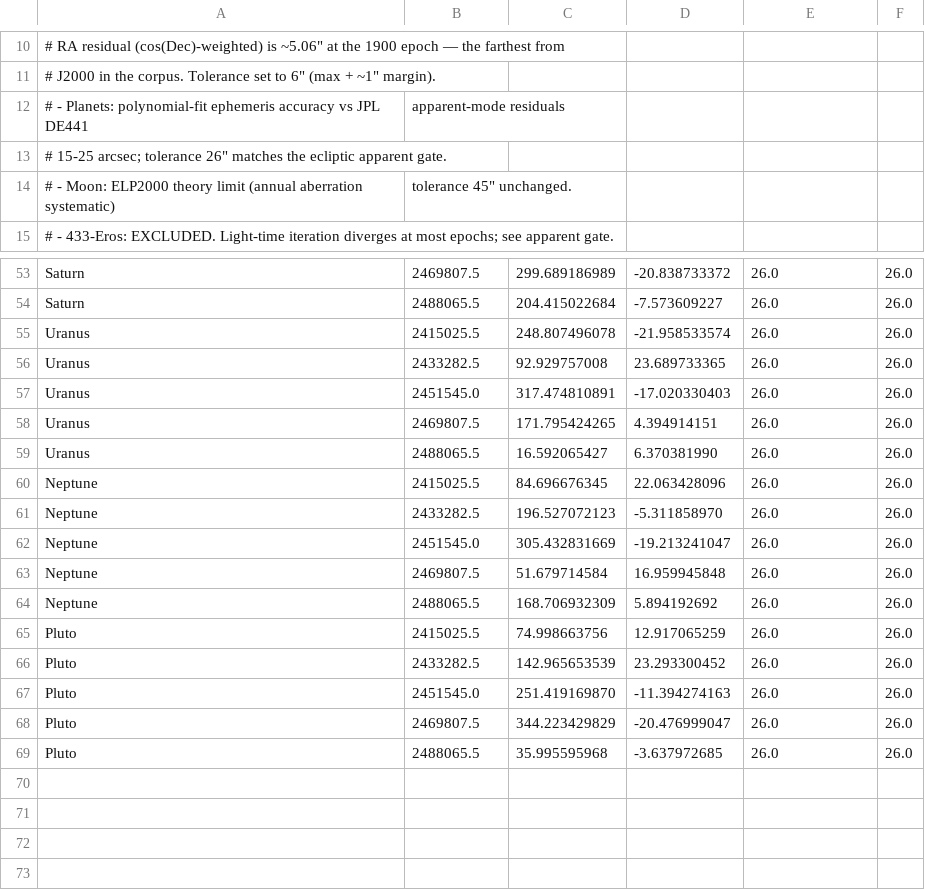
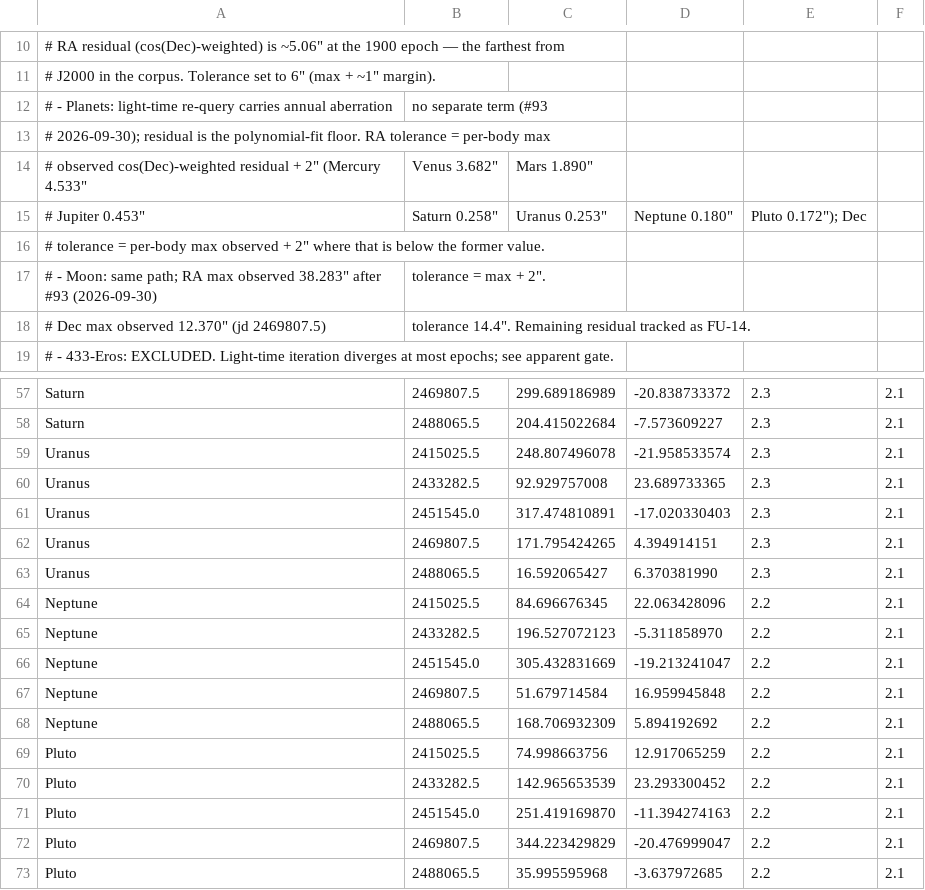
Before and after one commit to rahulmutt/pleiades, a CSV file: crates/pleiades-validate/data/equatorial-goldens.csv, drawn as a sheet; only a part is shown, gaps mark what is left out; removed rows and columns are numbered as before the commit, all else as after; the diff covers the shown part only; the diff names each change by its address in the sheet, - before the commit and + after, or states it on an @@ line.

Commit message:
test(validate): tighten apparent, equatorial and topocentric goldens to the post-#93 residuals

```diff
--- a/crates/pleiades-validate/data/equatorial-goldens.csv
+++ b/crates/pleiades-validate/data/equatorial-goldens.csv
-row 12: # - Planets: polynomial-fit ephemeris accuracy vs JPL DE441 | apparent-mode residuals
+row 12: # - Planets: light-time re-query carries annual aberration | no separate term (#93
-A13: # 15-25 arcsec; tolerance 26" matches the ecliptic apparent gate.
+A13: # 2026-09-30); residual is the polynomial-fit floor. RA tolerance = per-body max
-row 14: # - Moon: ELP2000 theory limit (annual aberration systematic) | tolerance 45" unchanged.
+row 14: # observed cos(Dec)-weighted residual + 2" (Mercury 4.533" | Venus 3.682" | Mars 1.890"
+row 15: # Jupiter 0.453" | Saturn 0.258" | Uranus 0.253" | Neptune 0.180" | Pluto 0.172"); Dec
+row 16: # tolerance = per-body max observed + 2" where that is below the former value.
+row 17: # - Moon: same path; RA max observed 38.283" after #93 (2026-09-30) | tolerance = max + 2".
+row 18: # Dec max observed 12.370" (jd 2469807.5) | tolerance 14.4". Remaining residual tracked as FU-14.
-E57:E63: 26.0
+E57:E63: 2.3
-F57:F73: 26.0
+F57:F73: 2.1
-E64:E73: 26.0
+E64:E73: 2.2
```
Also changed, not shown: 56 edited cells elsewhere in this file, crates/pleiades-validate/data/apparent-goldens.csv, 6 other files.
